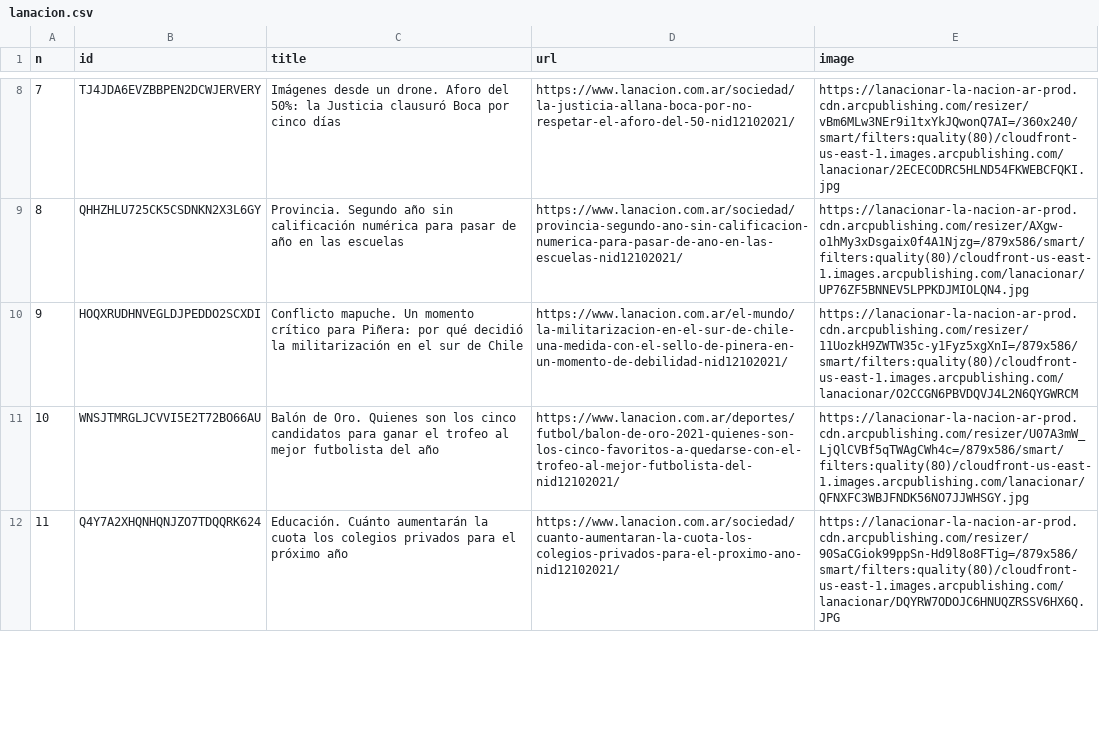
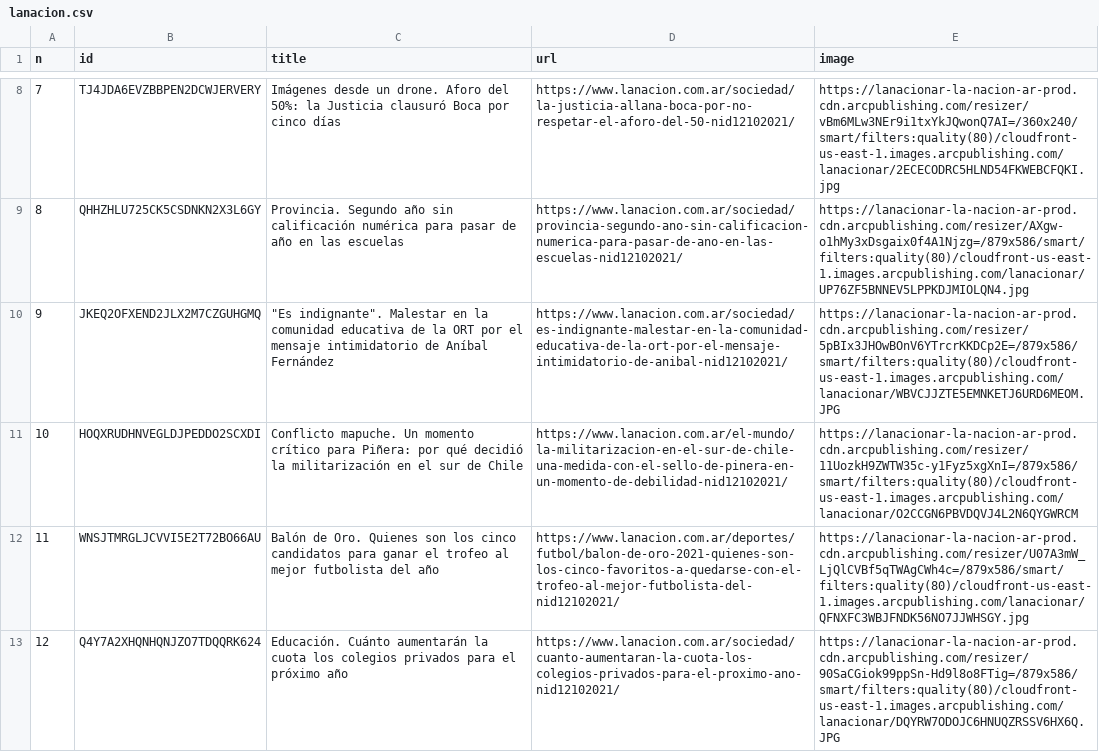
Before and after one commit to diffario/diarios, a CSV file: lanacion.csv, drawn as a sheet; only a part is shown, gaps mark what is left out; addresses are those after the commit; the diff covers the shown part only; the diff names each change by its address in the sheet, - before the commit and + after, or states it on an @@ line.

```diff
--- a/lanacion.csv
+++ b/lanacion.csv
+row 10: 9 | JKEQ2OFXEND2JLX2M7CZGUHGMQ | "Es indignante". Malestar en la comunidad educativa de la ORT por el mensaje intimidatorio de Aníbal Fernández | https://www.lanacion.com.ar/sociedad/es-indignante-malestar-en-la-comunidad-educativa-de-la-ort-por-el-mensaje-intimidatorio-de-anibal-nid12102021/ | https://lanacionar-la-nacion-ar-prod.cdn.arcpublishing.com/resizer/5pBIx3JHOwBOnV6YTrcrKKDCp2E=/879x586/smart/filters:quality(80)/cloudfront-us-east-1.images.arcpublishing.com/lanacionar/WBVCJJZTE5EMNKETJ6URD6MEOM.JPG
@@ column A (n) renumbered between rows 11 and 48 @@
```
Also changed, not shown: 1 added row, 2 removed rows and 3 moved rows elsewhere in this file, infobae.csv, 2 other files.
